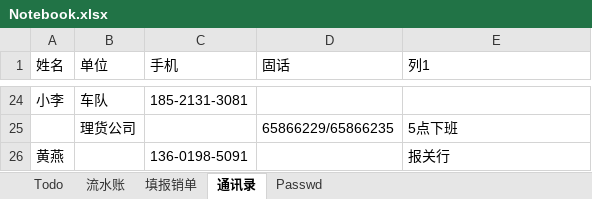
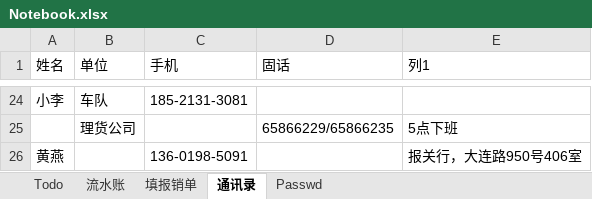
Before and after one commit to ColorfullyZhang/rang, an Excel workbook: co-honour/Notebook.xlsx, sheet 通讯录, drawn as a sheet; only a part is shown, gaps mark what is left out; values as stored, in another font and other column widths than the file's, no borders; table styles not drawn; the diff names each change by its address in the sheet, - before the commit and + after, or states it on an @@ line.

```diff
--- a/co-honour/Notebook.xlsx (sheet 通讯录)
+++ b/co-honour/Notebook.xlsx (sheet 通讯录)
-E26 (列1): 报关行
+E26 (列1): 报关行，大连路950号406室
```
Also changed, not shown: sheet Todo, hidden cells.
